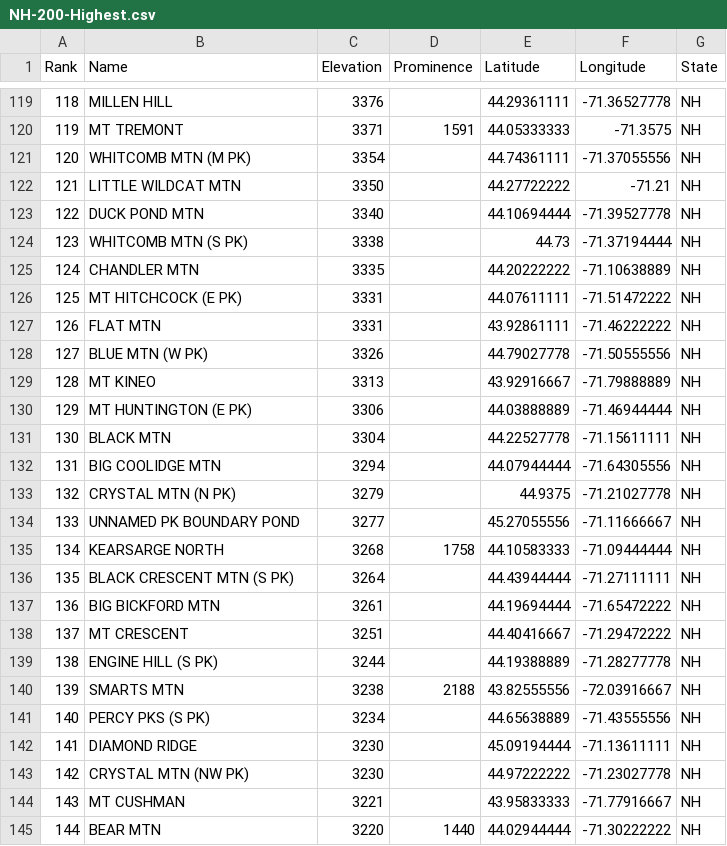
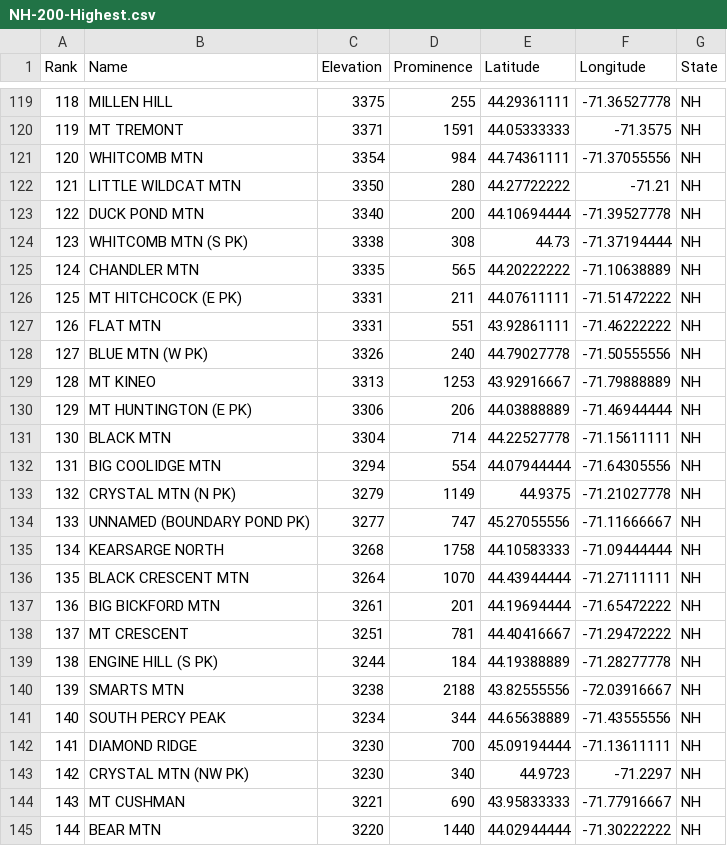
Before and after one commit to Marchowes/hikinglists, a CSV file: lists/NH/NH-200-Highest/full/NH-200-Highest.csv, drawn as a sheet; only a part is shown, gaps mark what is left out; the diff covers the shown part only.

```diff
--- a/lists/NH/NH-200-Highest/full/NH-200-Highest.csv
+++ b/lists/NH/NH-200-Highest/full/NH-200-Highest.csv
@@ -119,27 +119,27 @@ Rank,Name,Elevation,Prominence,Latitude,Longitude,State
-118,MILLEN HILL,3376,,44.29361111,-71.36527778,NH
+118,MILLEN HILL,3375,255,44.29361111,-71.36527778,NH
 119,MT TREMONT,3371,1591,44.05333333,-71.3575,NH
-120,WHITCOMB MTN (M PK),3354,,44.74361111,-71.37055556,NH
-121,LITTLE WILDCAT MTN,3350,,44.27722222,-71.21,NH
-122,DUCK POND MTN,3340,,44.10694444,-71.39527778,NH
-123,WHITCOMB MTN (S PK),3338,,44.73,-71.37194444,NH
-124,CHANDLER MTN,3335,,44.20222222,-71.10638889,NH
-125,MT HITCHCOCK (E PK),3331,,44.07611111,-71.51472222,NH
-126,FLAT MTN,3331,,43.92861111,-71.46222222,NH
-127,BLUE MTN (W PK),3326,,44.79027778,-71.50555556,NH
-128,MT KINEO,3313,,43.92916667,-71.79888889,NH
-129,MT HUNTINGTON (E PK),3306,,44.03888889,-71.46944444,NH
-130,BLACK MTN,3304,,44.22527778,-71.15611111,NH
-131,BIG COOLIDGE MTN,3294,,44.07944444,-71.64305556,NH
-132,CRYSTAL MTN (N PK),3279,,44.9375,-71.21027778,NH
-133,UNNAMED PK BOUNDARY POND,3277,,45.27055556,-71.11666667,NH
+120,WHITCOMB MTN,3354,984,44.74361111,-71.37055556,NH
+121,LITTLE WILDCAT MTN,3350,280,44.27722222,-71.21,NH
+122,DUCK POND MTN,3340,200,44.10694444,-71.39527778,NH
+123,WHITCOMB MTN (S PK),3338,308,44.73,-71.37194444,NH
+124,CHANDLER MTN,3335,565,44.20222222,-71.10638889,NH
+125,MT HITCHCOCK (E PK),3331,211,44.07611111,-71.51472222,NH
+126,FLAT MTN,3331,551,43.92861111,-71.46222222,NH
+127,BLUE MTN (W PK),3326,240,44.79027778,-71.50555556,NH
+128,MT KINEO,3313,1253,43.92916667,-71.79888889,NH
+129,MT HUNTINGTON (E PK),3306,206,44.03888889,-71.46944444,NH
+130,BLACK MTN,3304,714,44.22527778,-71.15611111,NH
+131,BIG COOLIDGE MTN,3294,554,44.07944444,-71.64305556,NH
+132,CRYSTAL MTN (N PK),3279,1149,44.9375,-71.21027778,NH
+133,UNNAMED (BOUNDARY POND PK),3277,747,45.27055556,-71.11666667,NH
 134,KEARSARGE NORTH,3268,1758,44.10583333,-71.09444444,NH
-135,BLACK CRESCENT MTN (S PK),3264,,44.43944444,-71.27111111,NH
-136,BIG BICKFORD MTN,3261,,44.19694444,-71.65472222,NH
-137,MT CRESCENT,3251,,44.40416667,-71.29472222,NH
-138,ENGINE HILL (S PK),3244,,44.19388889,-71.28277778,NH
+135,BLACK CRESCENT MTN,3264,1070,44.43944444,-71.27111111,NH
+136,BIG BICKFORD MTN,3261,201,44.19694444,-71.65472222,NH
+137,MT CRESCENT,3251,781,44.40416667,-71.29472222,NH
+138,ENGINE HILL (S PK),3244,184,44.19388889,-71.28277778,NH
 139,SMARTS MTN,3238,2188,43.82555556,-72.03916667,NH
-140,PERCY PKS (S PK),3234,,44.65638889,-71.43555556,NH
-141,DIAMOND RIDGE,3230,,45.09194444,-71.13611111,NH
-142,CRYSTAL MTN (NW PK),3230,,44.97222222,-71.23027778,NH
-143,MT CUSHMAN,3221,,43.95833333,-71.77916667,NH
+140,SOUTH PERCY PEAK,3234,344,44.65638889,-71.43555556,NH
+141,DIAMOND RIDGE,3230,700,45.09194444,-71.13611111,NH
+142,CRYSTAL MTN (NW PK),3230,340,44.9723,-71.2297,NH
+143,MT CUSHMAN,3221,690,43.95833333,-71.77916667,NH
 144,BEAR MTN,3220,1440,44.02944444,-71.30222222,NH
```
Also changed, not shown: 131 edited cells elsewhere in this file, lists/NewEngland/NewEngland-3000-Footers/abridged/NewEngland-3000-Footers.csv, lists/NewEngland/NewEngland-3000-Footers/full/NewEngland-3000-Footers.csv, 45 other files.
